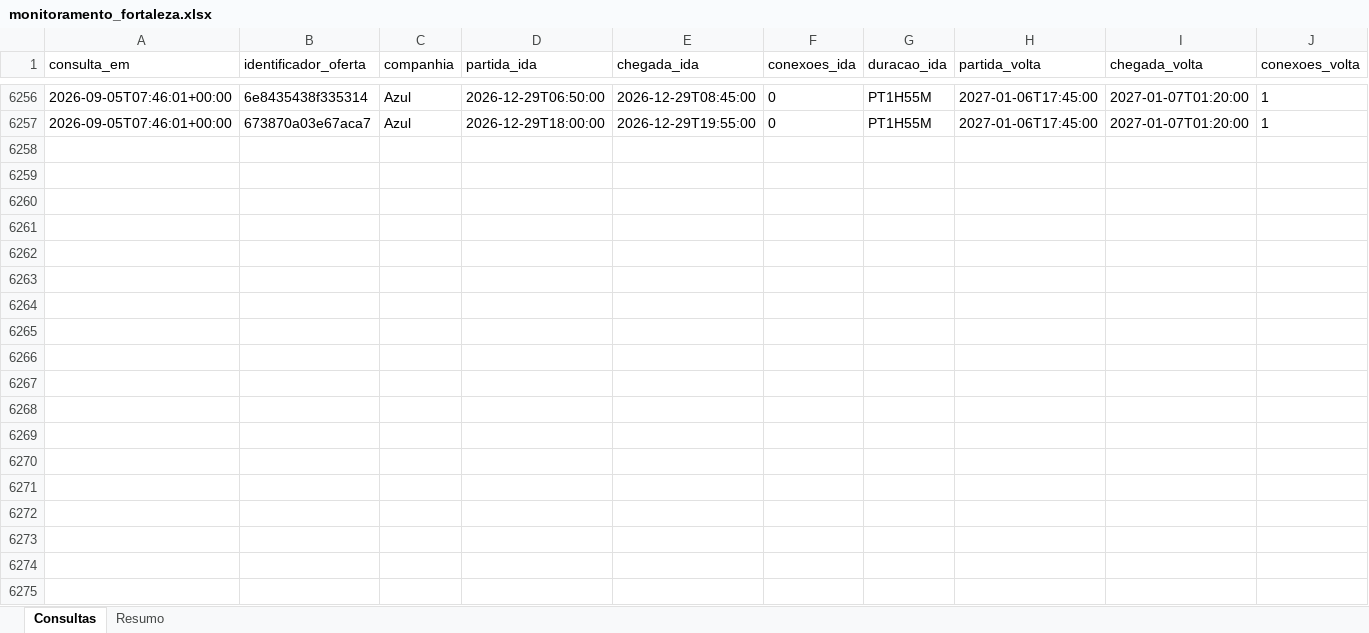
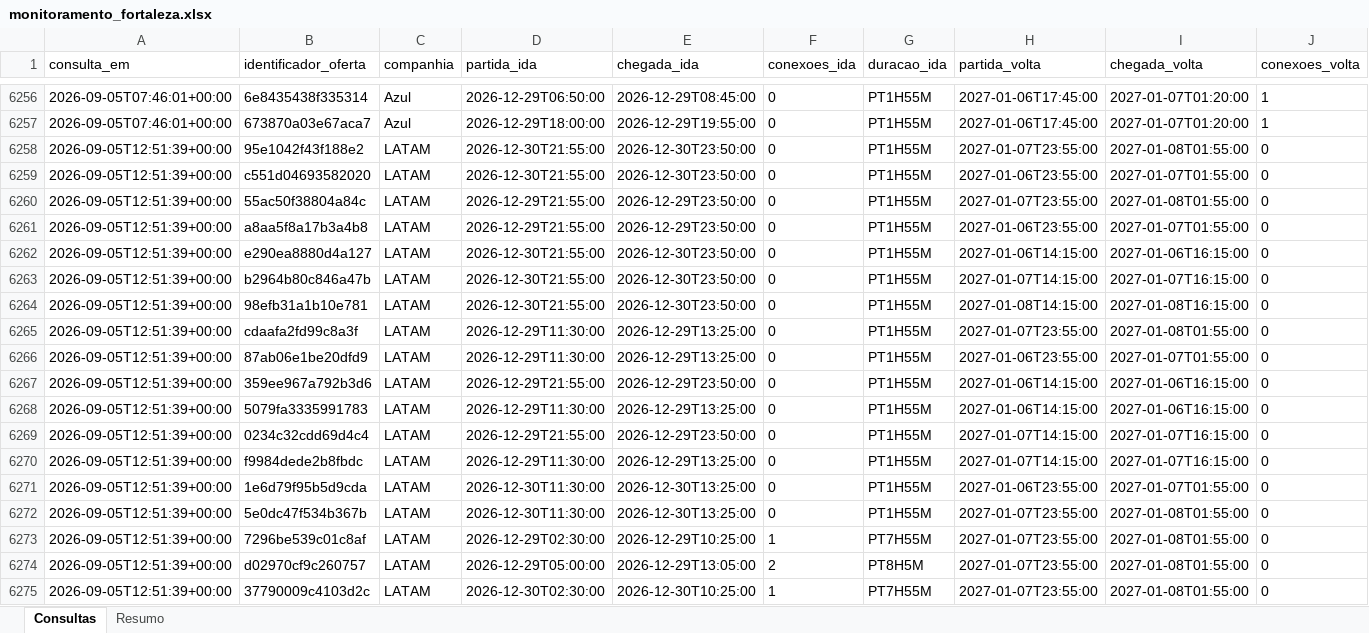
Before and after one commit to asouzaa/monitora-voos, an Excel workbook: docs/monitoramento_fortaleza.xlsx, sheet Consultas, drawn as a sheet; only a part is shown, gaps mark what is left out; values as stored, in another font and other column widths than the file's, no borders; rows hold the shown columns only; the diff covers the shown part only; the diff names each change by its address in the sheet, - before the commit and + after, or states it on an @@ line.

```diff
--- a/docs/monitoramento_fortaleza.xlsx (sheet Consultas)
+++ b/docs/monitoramento_fortaleza.xlsx (sheet Consultas)
+row 6258: 2026-09-05T12:51:39+00:00 | 95e1042f43f188e2 | LATAM | 2026-12-30T21:55:00 | 2026-12-30T23:50:00 | 0 | PT1H55M | 2027-01-07T23:55:00 | 2027-01-08T01:55:00 | 0
+row 6259: 2026-09-05T12:51:39+00:00 | c551d04693582020 | LATAM | 2026-12-30T21:55:00 | 2026-12-30T23:50:00 | 0 | PT1H55M | 2027-01-06T23:55:00 | 2027-01-07T01:55:00 | 0
+row 6260: 2026-09-05T12:51:39+00:00 | 55ac50f38804a84c | LATAM | 2026-12-29T21:55:00 | 2026-12-29T23:50:00 | 0 | PT1H55M | 2027-01-07T23:55:00 | 2027-01-08T01:55:00 | 0
+row 6261: 2026-09-05T12:51:39+00:00 | a8aa5f8a17b3a4b8 | LATAM | 2026-12-29T21:55:00 | 2026-12-29T23:50:00 | 0 | PT1H55M | 2027-01-06T23:55:00 | 2027-01-07T01:55:00 | 0
+row 6262: 2026-09-05T12:51:39+00:00 | e290ea8880d4a127 | LATAM | 2026-12-30T21:55:00 | 2026-12-30T23:50:00 | 0 | PT1H55M | 2027-01-06T14:15:00 | 2027-01-06T16:15:00 | 0
+row 6263: 2026-09-05T12:51:39+00:00 | b2964b80c846a47b | LATAM | 2026-12-30T21:55:00 | 2026-12-30T23:50:00 | 0 | PT1H55M | 2027-01-07T14:15:00 | 2027-01-07T16:15:00 | 0
+row 6264: 2026-09-05T12:51:39+00:00 | 98efb31a1b10e781 | LATAM | 2026-12-30T21:55:00 | 2026-12-30T23:50:00 | 0 | PT1H55M | 2027-01-08T14:15:00 | 2027-01-08T16:15:00 | 0
+row 6265: 2026-09-05T12:51:39+00:00 | cdaafa2fd99c8a3f | LATAM | 2026-12-29T11:30:00 | 2026-12-29T13:25:00 | 0 | PT1H55M | 2027-01-07T23:55:00 | 2027-01-08T01:55:00 | 0
+row 6266: 2026-09-05T12:51:39+00:00 | 87ab06e1be20dfd9 | LATAM | 2026-12-29T11:30:00 | 2026-12-29T13:25:00 | 0 | PT1H55M | 2027-01-06T23:55:00 | 2027-01-07T01:55:00 | 0
+row 6267: 2026-09-05T12:51:39+00:00 | 359ee967a792b3d6 | LATAM | 2026-12-29T21:55:00 | 2026-12-29T23:50:00 | 0 | PT1H55M | 2027-01-06T14:15:00 | 2027-01-06T16:15:00 | 0
+row 6268: 2026-09-05T12:51:39+00:00 | 5079fa3335991783 | LATAM | 2026-12-29T11:30:00 | 2026-12-29T13:25:00 | 0 | PT1H55M | 2027-01-06T14:15:00 | 2027-01-06T16:15:00 | 0
+row 6269: 2026-09-05T12:51:39+00:00 | 0234c32cdd69d4c4 | LATAM | 2026-12-29T21:55:00 | 2026-12-29T23:50:00 | 0 | PT1H55M | 2027-01-07T14:15:00 | 2027-01-07T16:15:00 | 0
+row 6270: 2026-09-05T12:51:39+00:00 | f9984dede2b8fbdc | LATAM | 2026-12-29T11:30:00 | 2026-12-29T13:25:00 | 0 | PT1H55M | 2027-01-07T14:15:00 | 2027-01-07T16:15:00 | 0
+row 6271: 2026-09-05T12:51:39+00:00 | 1e6d79f95b5d9cda | LATAM | 2026-12-30T11:30:00 | 2026-12-30T13:25:00 | 0 | PT1H55M | 2027-01-06T23:55:00 | 2027-01-07T01:55:00 | 0
+row 6272: 2026-09-05T12:51:39+00:00 | 5e0dc47f534b367b | LATAM | 2026-12-30T11:30:00 | 2026-12-30T13:25:00 | 0 | PT1H55M | 2027-01-07T23:55:00 | 2027-01-08T01:55:00 | 0
+row 6273: 2026-09-05T12:51:39+00:00 | 7296be539c01c8af | LATAM | 2026-12-29T02:30:00 | 2026-12-29T10:25:00 | 1 | PT7H55M | 2027-01-07T23:55:00 | 2027-01-08T01:55:00 | 0
+row 6274: 2026-09-05T12:51:39+00:00 | d02970cf9c260757 | LATAM | 2026-12-29T05:00:00 | 2026-12-29T13:05:00 | 2 | PT8H5M | 2027-01-07T23:55:00 | 2027-01-08T01:55:00 | 0
+row 6275: 2026-09-05T12:51:39+00:00 | 37790009c4103d2c | LATAM | 2026-12-30T02:30:00 | 2026-12-30T10:25:00 | 1 | PT7H55M | 2027-01-07T23:55:00 | 2027-01-08T01:55:00 | 0
```
Also changed, not shown: 102 added rows elsewhere in this sheet, sheet Resumo, docs/monitoramento_joao_pessoa.xlsx, docs/monitoramento_maceio.xlsx, 9 other files.
